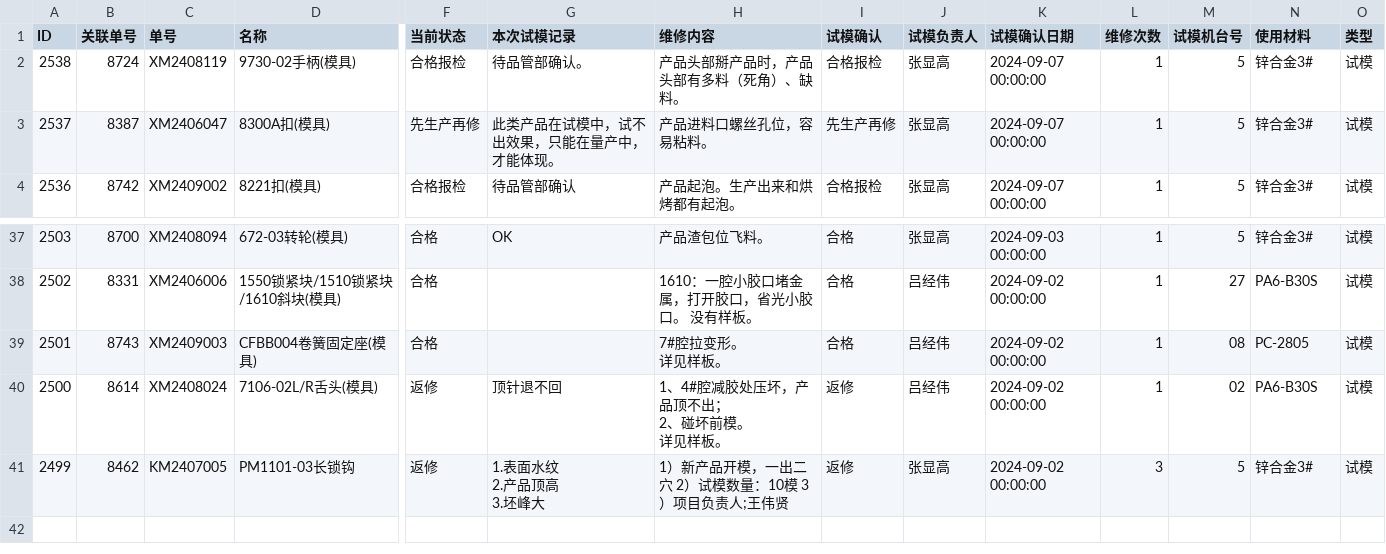
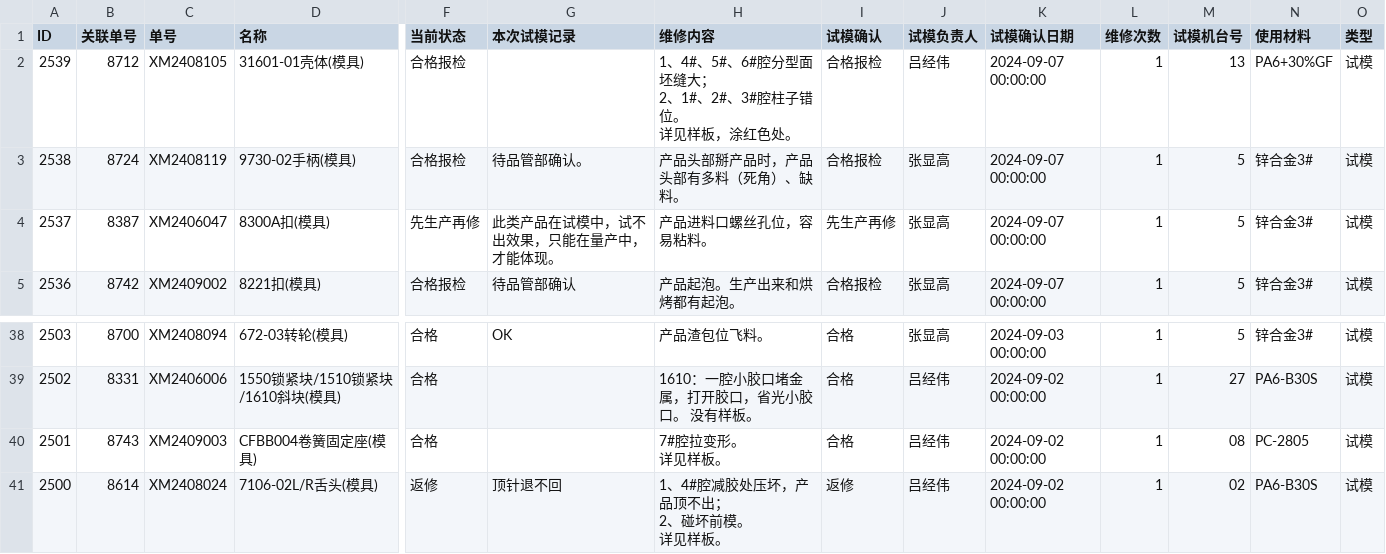
Before and after one commit to lits2024/vig, a CSV file: 试模打板记录.csv, drawn as a sheet; only a part is shown, gaps mark what is left out; removed rows and columns are numbered as before the commit, all else as after; rows hold the shown columns only; ↵ is a line break in a cell; the diff names each change by its address in the sheet, - before the commit and + after, or states it on an @@ line.

Commit message:
Updating 试模打板记录.csv

```diff
--- a/试模打板记录.csv
+++ b/试模打板记录.csv
+row 2: 2539 | 8712 | XM2408105 | 31601-01壳体(模具) | 合格报检 |  | 1、4#、5#、6#腔分型面坯缝大； ↵ 2、1#、2#、3#腔柱子错位。 ↵ 详见样板，涂红色处。 | 合格报检 | 吕经伟 | 2024-09-07 00:00:00 | 1 | 13 | PA6+30%GF | 试模
-row 41: 2499 | 8462 | KM2407005 | PM1101-03长锁钩 | 返修 | 1.表面水纹 ↵ 2.产品顶高 ↵ 3.坯峰大 | 1）新产品开模，一出二穴 2）试模数量：10模 3）项目负责人;王伟贤 | 返修 | 张显高 | 2024-09-02 00:00:00 | 3 | 5 | 锌合金3# | 试模
```
